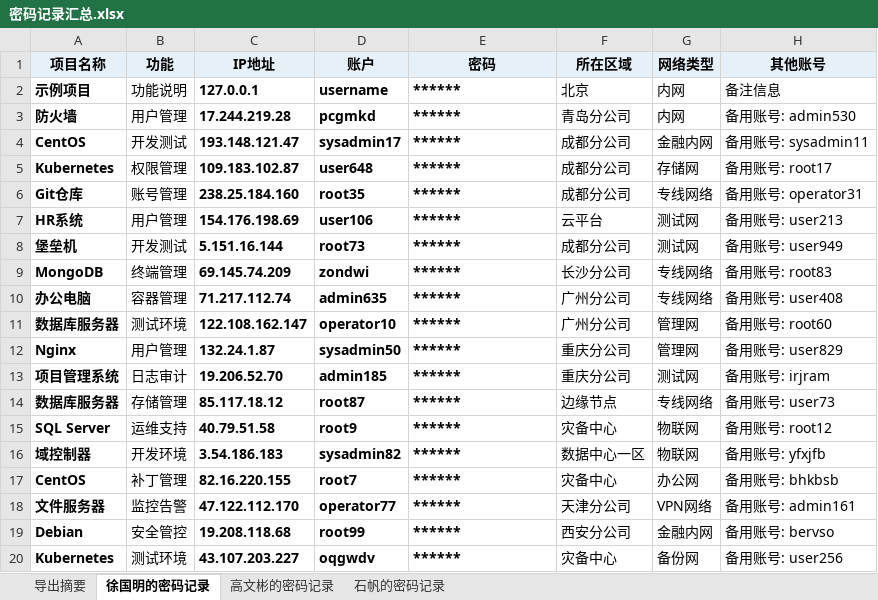
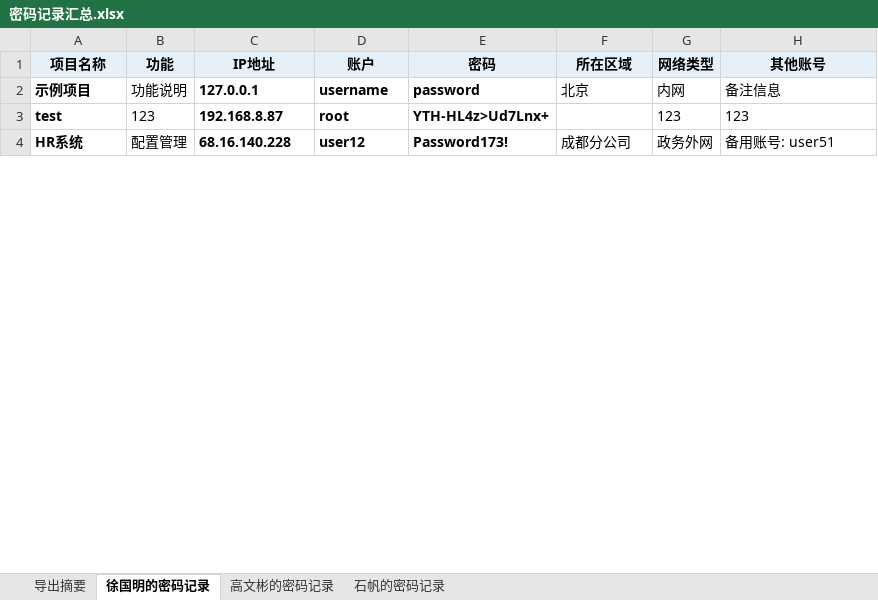
Before and after one commit to gwb199511/pwd_glgj, an Excel workbook: 密码管理系统-步骤执行更直观/密码记录汇总.xlsx, sheet 徐国明的密码记录, drawn as a sheet; only a part is shown; values as stored, in another font and other column widths than the file's, no borders; table styles not drawn; removed rows and columns are numbered as before the commit, all else as after; the diff covers the shown part only; the diff names each change by its address in the sheet, - before the commit and + after, or states it on an @@ line.

```diff
--- a/密码管理系统-步骤执行更直观/密码记录汇总.xlsx (sheet 徐国明的密码记录)
+++ b/密码管理系统-步骤执行更直观/密码记录汇总.xlsx (sheet 徐国明的密码记录)
-E2 (密码): ******
+E2 (密码): password
-row 3: 防火墙 | 用户管理 | 17.244.219.28 | pcgmkd | ****** | 青岛分公司 | 内网 | 备用账号: admin530
-row 4: CentOS | 开发测试 | 193.148.121.47 | sysadmin17 | ****** | 成都分公司 | 金融内网 | 备用账号: sysadmin11
-row 5: Kubernetes | 权限管理 | 109.183.102.87 | user648 | ****** | 成都分公司 | 存储网 | 备用账号: root17
-row 6: Git仓库 | 账号管理 | 238.25.184.160 | root35 | ****** | 成都分公司 | 专线网络 | 备用账号: operator31
+row 3: test | 123 | 192.168.8.87 | root | YTH-HL4z>Ud7Lnx+ |  | 123 | 123
-B4 (功能): 用户管理
+B4 (功能): 配置管理
-C4 (IP地址): 154.176.198.69
+C4 (IP地址): 68.16.140.228
-D4 (账户): user106
+D4 (账户): user12
-E4 (密码): ******
+E4 (密码): Password173!
-F4 (所在区域): 云平台
+F4 (所在区域): 成都分公司
-G4 (网络类型): 测试网
+G4 (网络类型): 政务外网
-H4 (其他账号): 备用账号: user213
+H4 (其他账号): 备用账号: user51
-row 8: 堡垒机 | 开发测试 | 5.151.16.144 | root73 | ****** | 成都分公司 | 测试网 | 备用账号: user949
-row 9: MongoDB | 终端管理 | 69.145.74.209 | zondwi | ****** | 长沙分公司 | 专线网络 | 备用账号: root83
-row 10: 办公电脑 | 容器管理 | 71.217.112.74 | admin635 | ****** | 广州分公司 | 专线网络 | 备用账号: user408
-row 11: 数据库服务器 | 测试环境 | 122.108.162.147 | operator10 | ****** | 广州分公司 | 管理网 | 备用账号: root60
-row 12: Nginx | 用户管理 | 132.24.1.87 | sysadmin50 | ****** | 重庆分公司 | 管理网 | 备用账号: user829
-row 13: 项目管理系统 | 日志审计 | 19.206.52.70 | admin185 | ****** | 重庆分公司 | 测试网 | 备用账号: irjram
-row 14: 数据库服务器 | 存储管理 | 85.117.18.12 | root87 | ****** | 边缘节点 | 专线网络 | 备用账号: user73
-row 15: SQL Server | 运维支持 | 40.79.51.58 | root9 | ****** | 灾备中心 | 物联网 | 备用账号: root12
-row 16: 域控制器 | 开发环境 | 3.54.186.183 | sysadmin82 | ****** | 数据中心一区 | 物联网 | 备用账号: yfxjfb
-row 17: CentOS | 补丁管理 | 82.16.220.155 | root7 | ****** | 灾备中心 | 办公网 | 备用账号: bhkbsb
-row 18: 文件服务器 | 监控告警 | 47.122.112.170 | operator77 | ****** | 天津分公司 | VPN网络 | 备用账号: admin161
-row 19: Debian | 安全管控 | 19.208.118.68 | root99 | ****** | 西安分公司 | 金融内网 | 备用账号: bervso
-row 20: Kubernetes | 测试环境 | 43.107.203.227 | oqgwdv | ****** | 灾备中心 | 备份网 | 备用账号: user256
```
Also changed, not shown: 25 added rows, 10 removed rows and 12 edited cells elsewhere in this sheet, sheet 石帆的密码记录, sheet 高文彬的密码记录, sheet 导出摘要, 9 other files.
